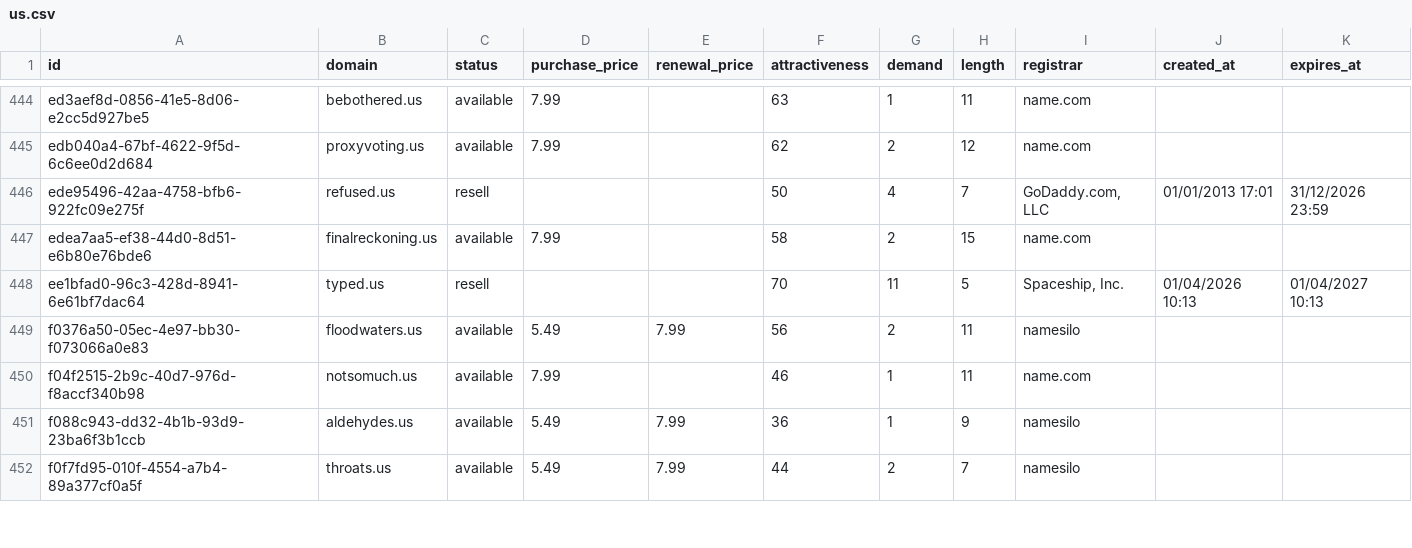
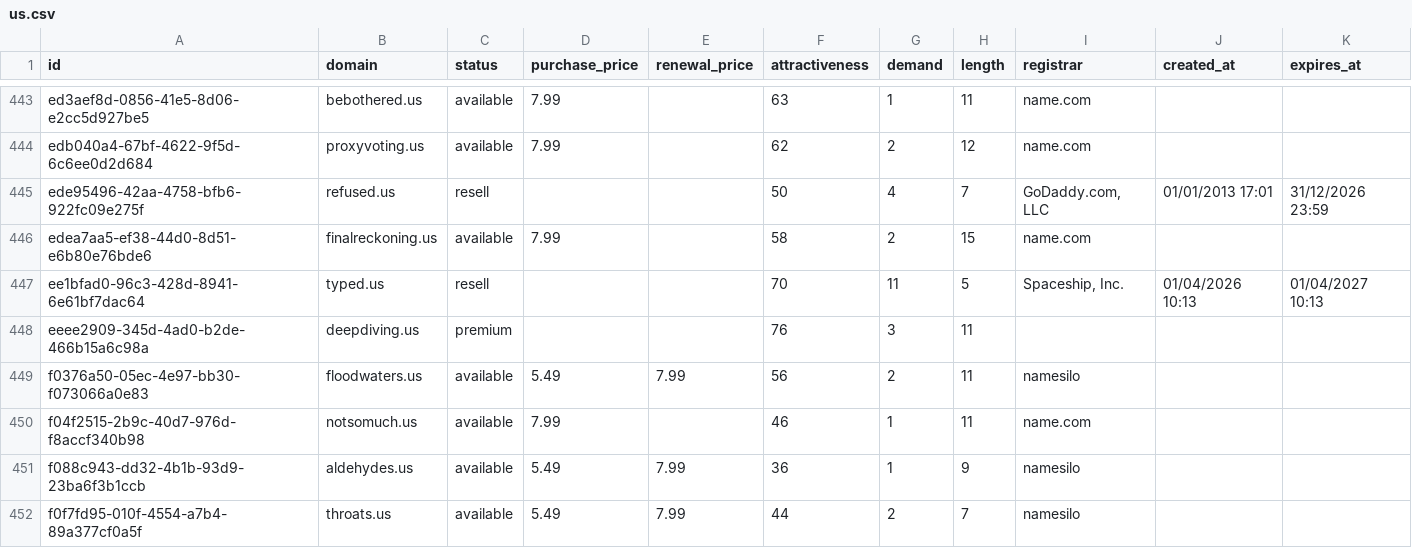
Before and after one commit to UniqueDomains/us-oneword-domains, a CSV file: us.csv, drawn as a sheet; only a part is shown, gaps mark what is left out; the diff covers the shown part only.

```diff
--- a/us.csv
+++ b/us.csv
@@ -448,2 +447,3 @@ edea7aa5-ef38-44d0-8d51-e6b80e76bde6,finalreckoning.us,available,7.99,,58,2,15,n
 ee1bfad0-96c3-428d-8941-6e61bf7dac64,typed.us,resell,,,70,11,5,"Spaceship, Inc.",01/04/2026 10:13,01/04/2027 10:13
+eeee2909-345d-4ad0-b2de-466b15a6c98a,deepdiving.us,premium,,,76,3,11,,,
 f0376a50-05ec-4e97-bb30-f073066a0e83,floodwaters.us,available,5.49,7.99,56,2,11,namesilo,,
```
Also changed, not shown: 4 added rows, 5 removed rows and 29 edited cells elsewhere in this file, 4 other files.
